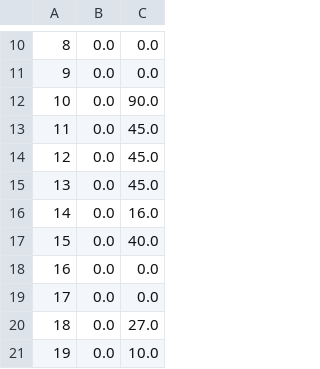
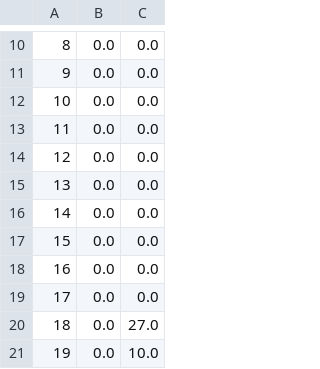
Before and after one commit to Nalolkol/project_PV_BESS, a CSV file: bess_pv_mmo/output/bids_afrr_down_2026-05-01.csv, drawn as a sheet; only a part is shown, gaps mark what is left out.

```diff
--- a/bess_pv_mmo/output/bids_afrr_down_2026-05-01.csv
+++ b/bess_pv_mmo/output/bids_afrr_down_2026-05-01.csv
@@ -11,8 +11,8 @@
 9,0.0,0.0
-10,0.0,90.0
-11,0.0,45.0
-12,0.0,45.0
-13,0.0,45.0
-14,0.0,16.0
-15,0.0,40.0
+10,0.0,0.0
+11,0.0,0.0
+12,0.0,0.0
+13,0.0,0.0
+14,0.0,0.0
+15,0.0,0.0
 16,0.0,0.0
```
Also changed, not shown: bess_pv_mmo/output/bids_afrr_down_2026-05-01_oracle.csv, bess_pv_mmo/output/bids_afrr_up_2026-05-01.csv, 6 other files.
